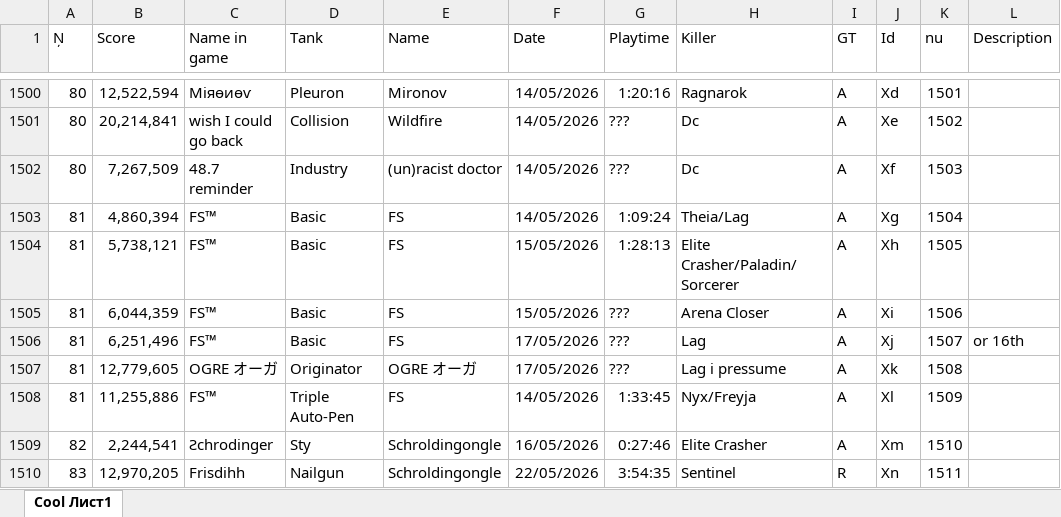
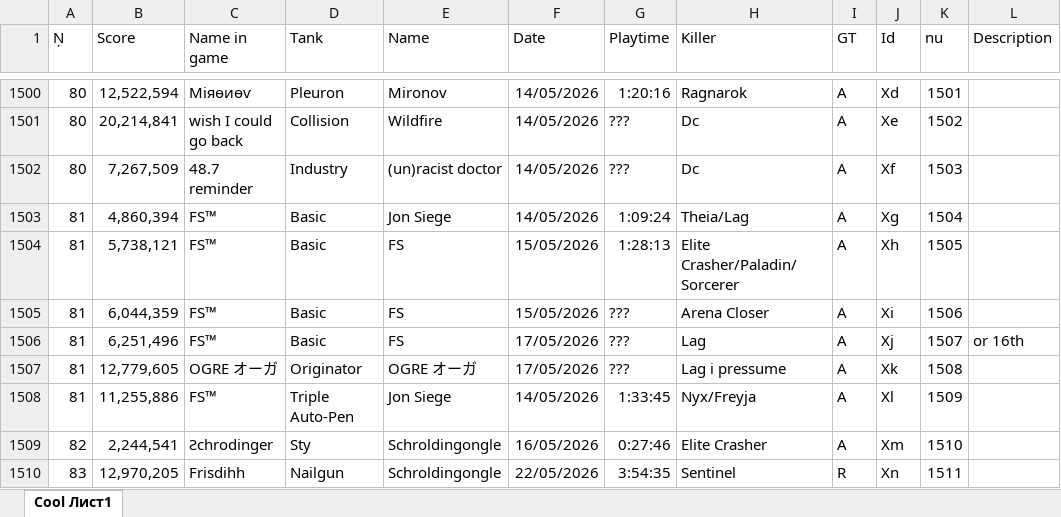
Before and after one commit to Tejmq/OlympusBot, an Excel workbook: data/Olympus.xlsx, sheet Cool Лист1, drawn as a sheet; only a part is shown, gaps mark what is left out; values as stored, in another font and other column widths than the file's, no borders; the diff covers the shown part only; the diff names each change by its address in the sheet, - before the commit and + after, or states it on an @@ line.

Commit message:
Add files via upload

```diff
--- a/data/Olympus.xlsx (sheet Cool Лист1)
+++ b/data/Olympus.xlsx (sheet Cool Лист1)
-E1503 (Name): FS
+E1503 (Name): Jon Siege
-E1508 (Name): FS
+E1508 (Name): Jon Siege
```
Also changed, not shown: 1 added row and 4 edited cells elsewhere in this sheet.
